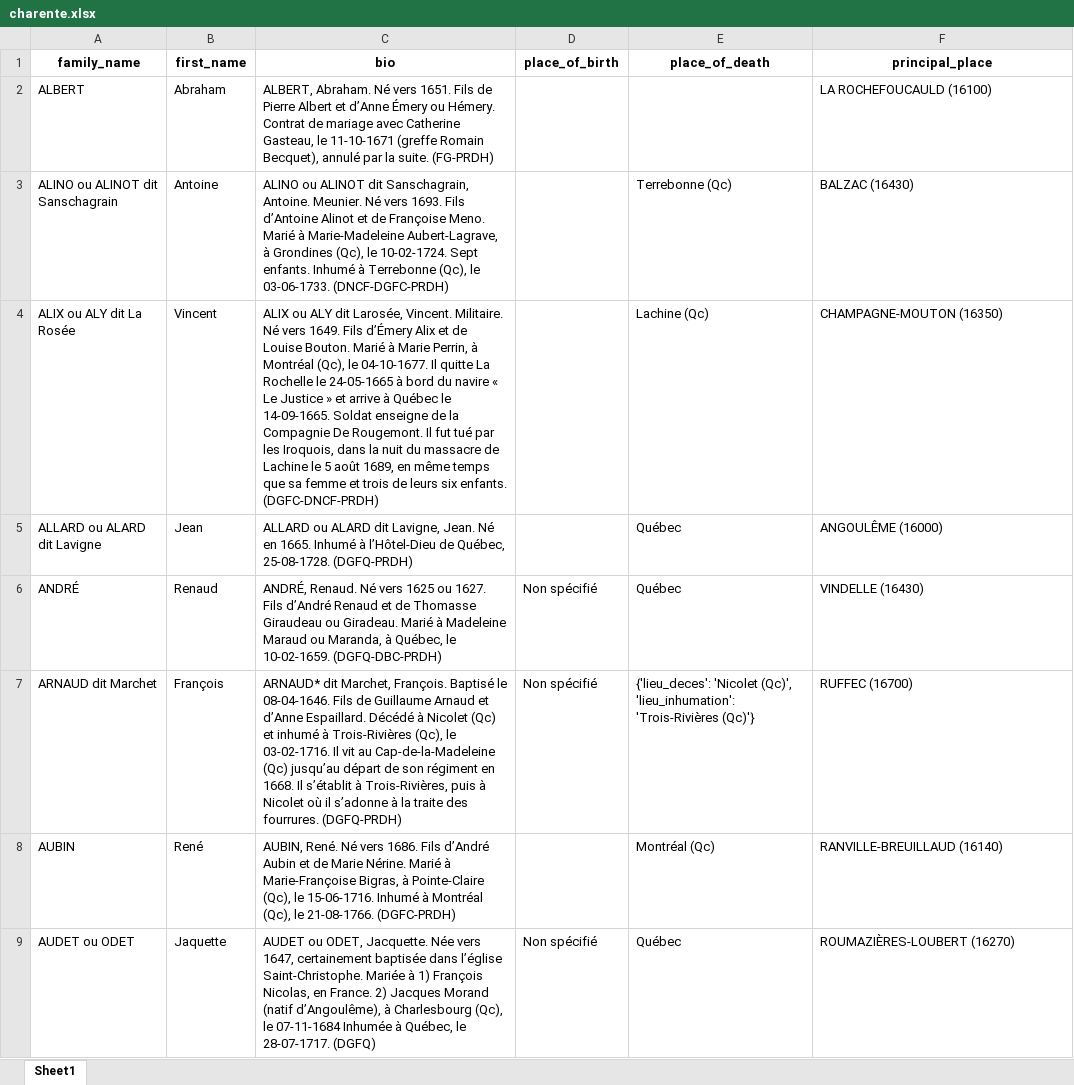
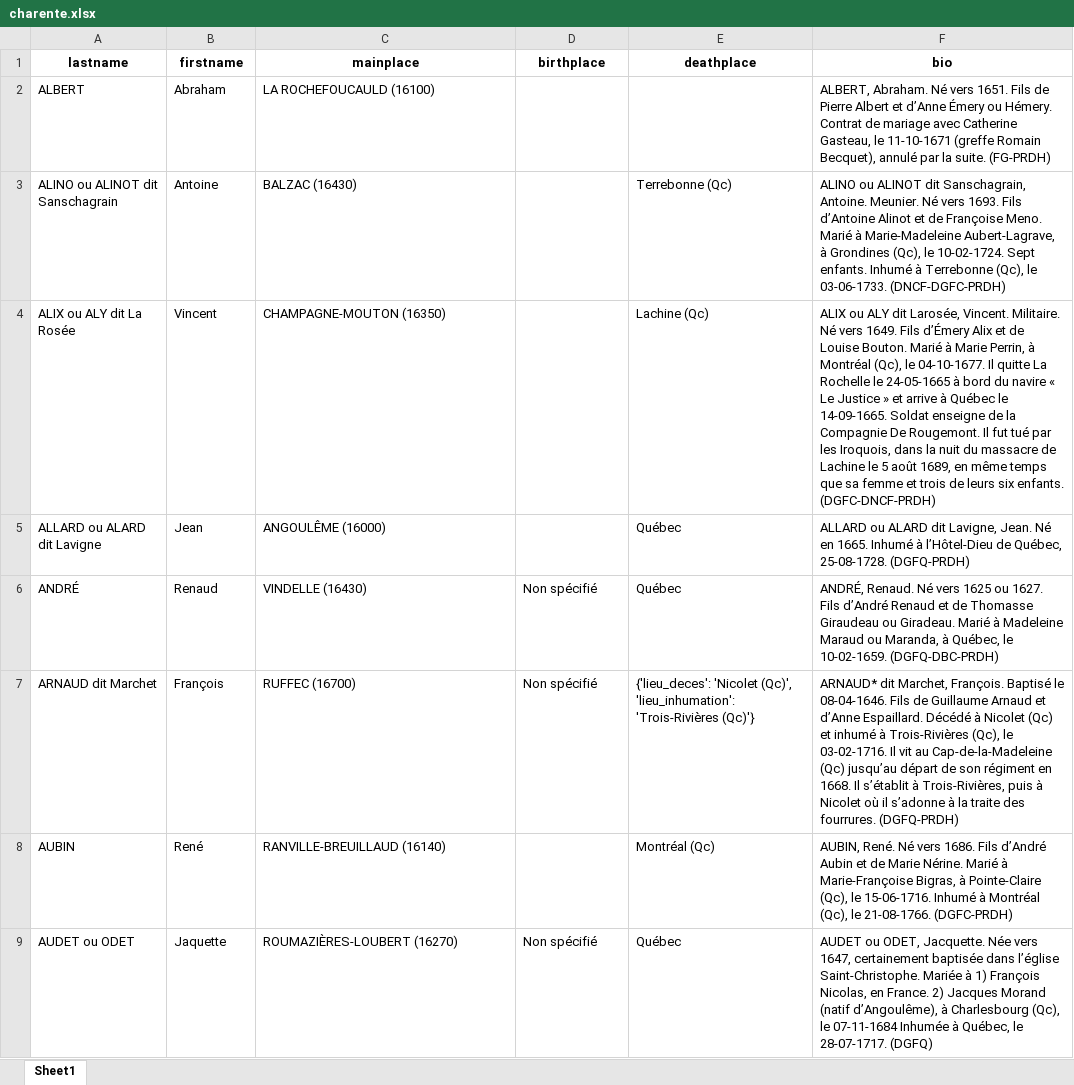
Before and after one commit to ilefM/memoire-pionniers-nf, an Excel workbook: data/outputs/charente/charente.xlsx, sheet Sheet1, drawn as a sheet; only a part is shown; values as stored, in another font and other column widths than the file's, no borders; the diff covers the shown part only; the diff names each change by its address in the sheet, - before the commit and + after, or states it on an @@ line.

```diff
--- a/data/outputs/charente/charente.xlsx (sheet Sheet1)
+++ b/data/outputs/charente/charente.xlsx (sheet Sheet1)
-A1: family_name
+A1: lastname
-B1: first_name
+B1: firstname
-C1: bio
+C1: mainplace
-D1: place_of_birth
+D1: birthplace
-E1: place_of_death
+E1: deathplace
-F1: principal_place
+F1: bio
-C2 (mainplace): ALBERT, Abraham. Né vers 1651. Fils de Pierre Albert et d’Anne Émery ou Hémery. Contrat de mariage avec Catherine Gasteau, le 11-10-1671 (greffe Romain Becquet), annulé par la suite. (FG-PRDH)
+C2 (mainplace): LA ROCHEFOUCAULD (16100)
-F2 (bio): LA ROCHEFOUCAULD (16100)
+F2 (bio): ALBERT, Abraham. Né vers 1651. Fils de Pierre Albert et d’Anne Émery ou Hémery. Contrat de mariage avec Catherine Gasteau, le 11-10-1671 (greffe Romain Becquet), annulé par la suite. (FG-PRDH)
-C3 (mainplace): ALINO ou ALINOT dit Sanschagrain, Antoine. Meunier. Né vers 1693. Fils d’Antoine Alinot et de Françoise Meno. Marié à Marie-Madeleine Aubert-Lagrave, à Grondines (Qc), le 10-02-1724. Sept enfants. Inhumé à Terrebonne (Qc), le 03-06-1733. (DNCF-DGFC-PRDH)
+C3 (mainplace): BALZAC (16430)
-F3 (bio): BALZAC (16430)
+F3 (bio): ALINO ou ALINOT dit Sanschagrain, Antoine. Meunier. Né vers 1693. Fils d’Antoine Alinot et de Françoise Meno. Marié à Marie-Madeleine Aubert-Lagrave, à Grondines (Qc), le 10-02-1724. Sept enfants. Inhumé à Terrebonne (Qc), le 03-06-1733. (DNCF-DGFC-PRDH)
-C4 (mainplace): ALIX ou ALY dit Larosée, Vincent. Militaire. Né vers 1649. Fils d’Émery Alix et de Louise Bouton. Marié à Marie Perrin, à Montréal (Qc), le 04-10-1677. Il quitte La Rochelle le 24-05-1665 à bord du navire « Le Justice » et arrive à Québec le 14-09-1665. Soldat enseigne de la Compagnie De Rougemont. Il fut tué par les Iroquois, dans la nuit du massacre de Lachine le 5 août 1689, en même temps que sa femme et trois de leurs six enfants. (DGFC-DNCF-PRDH)
+C4 (mainplace): CHAMPAGNE-MOUTON (16350)
-F4 (bio): CHAMPAGNE-MOUTON (16350)
+F4 (bio): ALIX ou ALY dit Larosée, Vincent. Militaire. Né vers 1649. Fils d’Émery Alix et de Louise Bouton. Marié à Marie Perrin, à Montréal (Qc), le 04-10-1677. Il quitte La Rochelle le 24-05-1665 à bord du navire « Le Justice » et arrive à Québec le 14-09-1665. Soldat enseigne de la Compagnie De Rougemont. Il fut tué par les Iroquois, dans la nuit du massacre de Lachine le 5 août 1689, en même temps que sa femme et trois de leurs six enfants. (DGFC-DNCF-PRDH)
-C5 (mainplace): ALLARD ou ALARD dit Lavigne, Jean. Né en 1665. Inhumé à l’Hôtel-Dieu de Québec, 25-08-1728. (DGFQ-PRDH)
+C5 (mainplace): ANGOULÊME (16000)
-F5 (bio): ANGOULÊME (16000)
+F5 (bio): ALLARD ou ALARD dit Lavigne, Jean. Né en 1665. Inhumé à l’Hôtel-Dieu de Québec, 25-08-1728. (DGFQ-PRDH)
-C6 (mainplace): ANDRÉ, Renaud. Né vers 1625 ou 1627. Fils d’André Renaud et de Thomasse Giraudeau ou Giradeau. Marié à Madeleine Maraud ou Maranda, à Québec, le 10-02-1659. (DGFQ-DBC-PRDH)
+C6 (mainplace): VINDELLE (16430)
-F6 (bio): VINDELLE (16430)
+F6 (bio): ANDRÉ, Renaud. Né vers 1625 ou 1627. Fils d’André Renaud et de Thomasse Giraudeau ou Giradeau. Marié à Madeleine Maraud ou Maranda, à Québec, le 10-02-1659. (DGFQ-DBC-PRDH)
-C7 (mainplace): ARNAUD* dit Marchet, François. Baptisé le 08-04-1646. Fils de Guillaume Arnaud et d’Anne Espaillard. Décédé à Nicolet (Qc) et inhumé à Trois-Rivières (Qc), le 03-02-1716. Il vit au Cap-de-la-Madeleine (Qc) jusqu’au départ de son régiment en 1668. Il s’établit à Trois-Rivières, puis à Nicolet où il s’adonne à la traite des fourrures. (DGFQ-PRDH)
+C7 (mainplace): RUFFEC (16700)
-F7 (bio): RUFFEC (16700)
+F7 (bio): ARNAUD* dit Marchet, François. Baptisé le 08-04-1646. Fils de Guillaume Arnaud et d’Anne Espaillard. Décédé à Nicolet (Qc) et inhumé à Trois-Rivières (Qc), le 03-02-1716. Il vit au Cap-de-la-Madeleine (Qc) jusqu’au départ de son régiment en 1668. Il s’établit à Trois-Rivières, puis à Nicolet où il s’adonne à la traite des fourrures. (DGFQ-PRDH)
-C8 (mainplace): AUBIN, René. Né vers 1686. Fils d’André Aubin et de Marie Nérine. Marié à Marie-Françoise Bigras, à Pointe-Claire (Qc), le 15-06-1716. Inhumé à Montréal (Qc), le 21-08-1766. (DGFC-PRDH)
+C8 (mainplace): RANVILLE-BREUILLAUD (16140)
-F8 (bio): RANVILLE-BREUILLAUD (16140)
+F8 (bio): AUBIN, René. Né vers 1686. Fils d’André Aubin et de Marie Nérine. Marié à Marie-Françoise Bigras, à Pointe-Claire (Qc), le 15-06-1716. Inhumé à Montréal (Qc), le 21-08-1766. (DGFC-PRDH)
-C9 (mainplace): AUDET ou ODET, Jacquette. Née vers 1647, certainement baptisée dans l’église Saint-Christophe. Mariée à 1) François Nicolas, en France. 2) Jacques Morand (natif d’Angoulême), à Charlesbourg (Qc), le 07-11-1684 Inhumée à Québec, le 28-07-1717. (DGFQ)
+C9 (mainplace): ROUMAZIÈRES-LOUBERT (16270)
-F9 (bio): ROUMAZIÈRES-LOUBERT (16270)
+F9 (bio): AUDET ou ODET, Jacquette. Née vers 1647, certainement baptisée dans l’église Saint-Christophe. Mariée à 1) François Nicolas, en France. 2) Jacques Morand (natif d’Angoulême), à Charlesbourg (Qc), le 07-11-1684 Inhumée à Québec, le 28-07-1717. (DGFQ)
```
Also changed, not shown: 630 edited cells elsewhere in this sheet, data/outputs/charente-maritime/charente-maritime.xlsx, data/outputs/deux-sevres/deux-sevres.xlsx, 17 other files.
